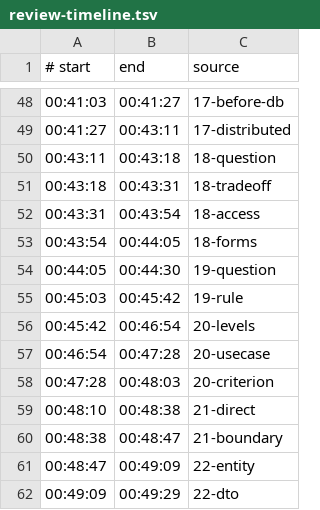
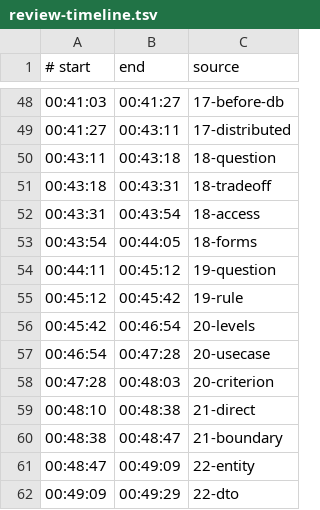
Before and after one commit to savinmikhail/php-backend-interview-video, a TSV file: video/review-timeline.tsv, drawn as a sheet; only a part is shown, gaps mark what is left out.

```diff
--- a/video/review-timeline.tsv
+++ b/video/review-timeline.tsv
@@ -53,4 +53,4 @@
 00:43:54	00:44:05	18-forms
-00:44:05	00:44:30	19-question
-00:45:03	00:45:42	19-rule
+00:44:11	00:45:12	19-question
+00:45:12	00:45:42	19-rule
 00:45:42	00:46:54	20-levels
```
Also changed, not shown: 5 other files.
